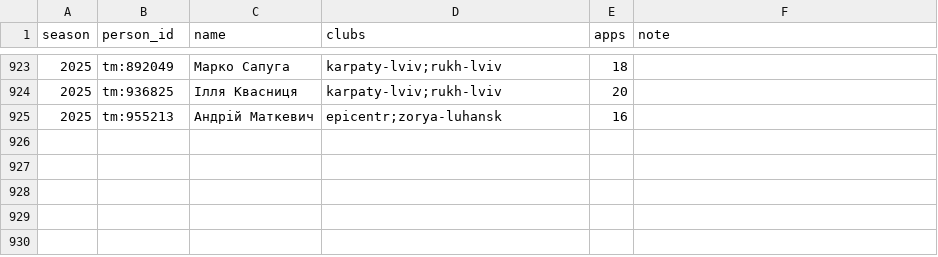
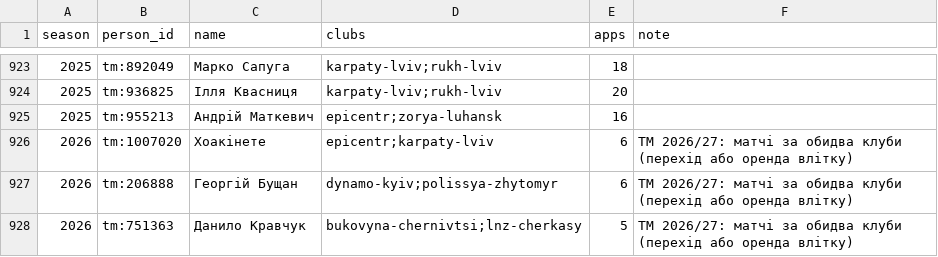
Before and after one commit to podogrej/upl-30-0, a CSV file: data/check_pool_transfers.csv, drawn as a sheet; only a part is shown, gaps mark what is left out; the diff names each change by its address in the sheet, - before the commit and + after, or states it on an @@ line.

```diff
--- a/data/check_pool_transfers.csv
+++ b/data/check_pool_transfers.csv
+row 926: 2026 | tm:1007020 | Хоакінете | epicentr;karpaty-lviv | 6 | TM 2026/27: матчі за обидва клуби (перехід або оренда влітку)
+row 927: 2026 | tm:206888 | Георгій Бущан | dynamo-kyiv;polissya-zhytomyr | 6 | TM 2026/27: матчі за обидва клуби (перехід або оренда влітку)
+row 928: 2026 | tm:751363 | Данило Кравчук | bukovyna-chernivtsi;lnz-cherkasy | 5 | TM 2026/27: матчі за обидва клуби (перехід або оренда влітку)
```
Also changed, not shown: 24 other files.
